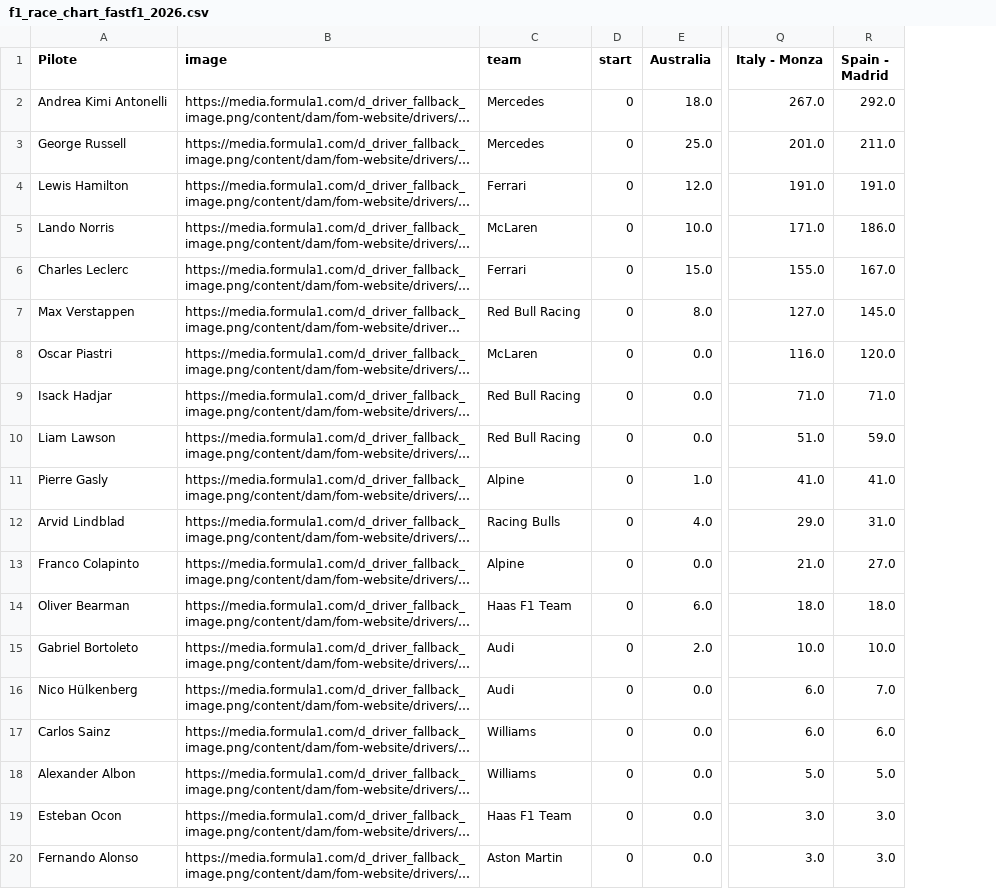
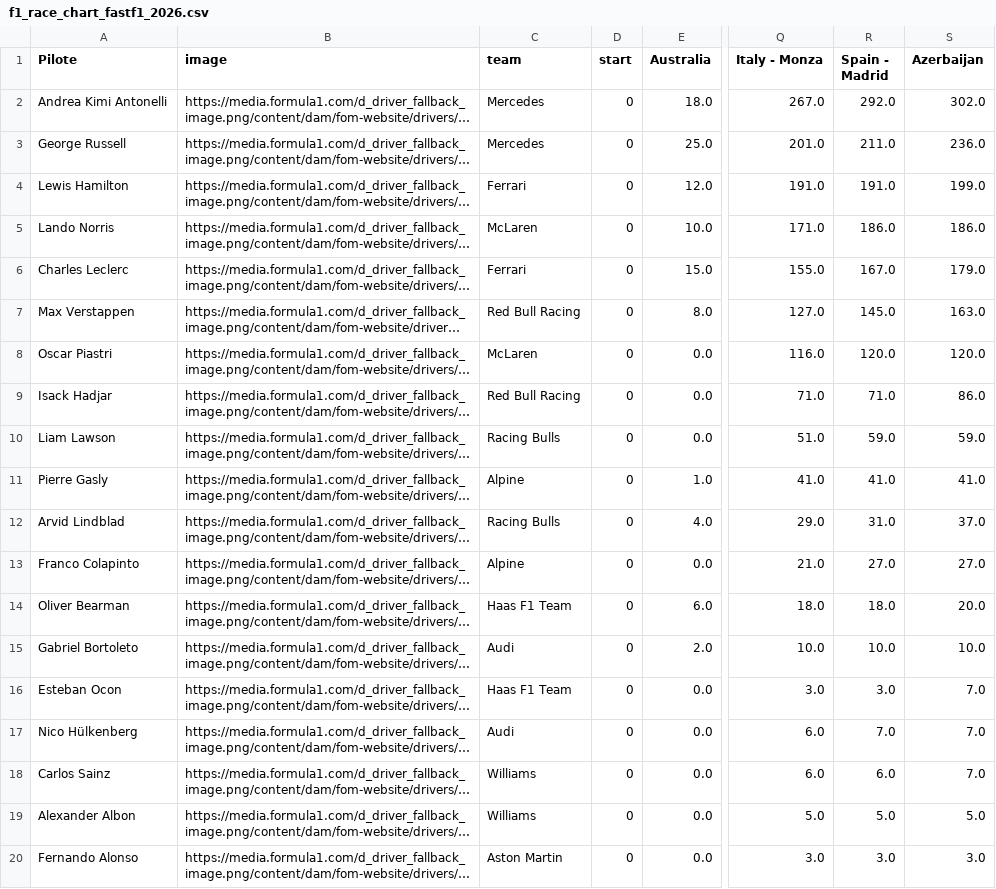
Before and after one commit to hericlibong/beautifullF1, a CSV file: docs/race_chart_builder/data/f1_race_chart_fastf1_2026.csv, drawn as a sheet; only a part is shown, gaps mark what is left out; long unchanged cells end in …; the diff names each change by its address in the sheet, - before the commit and + after, or states it on an @@ line.

```diff
--- a/docs/race_chart_builder/data/f1_race_chart_fastf1_2026.csv
+++ b/docs/race_chart_builder/data/f1_race_chart_fastf1_2026.csv
+column S (Azerbaijan), rows 2-15: 302.0 | 236.0 | 199.0 | 186.0 | 179.0 | 163.0 | 120.0 | 86.0 | 59.0 | 41.0 | 37.0 | 27.0 | 20.0 | 10.0; rows 17-20: 7.0 | 7.0 | 5.0 | 3.0
-C10 (team): Red Bull Racing
+C10 (team): Racing Bulls
@@ row 19 moved to row 16: Esteban Ocon @@
```
Also changed, not shown: projects/race_chart_builder/outputs/f1_race_chart_fastf1_2026.csv, projects/race_chart_builder/web/data/f1_race_chart_fastf1_2026.csv, 7 other files.
